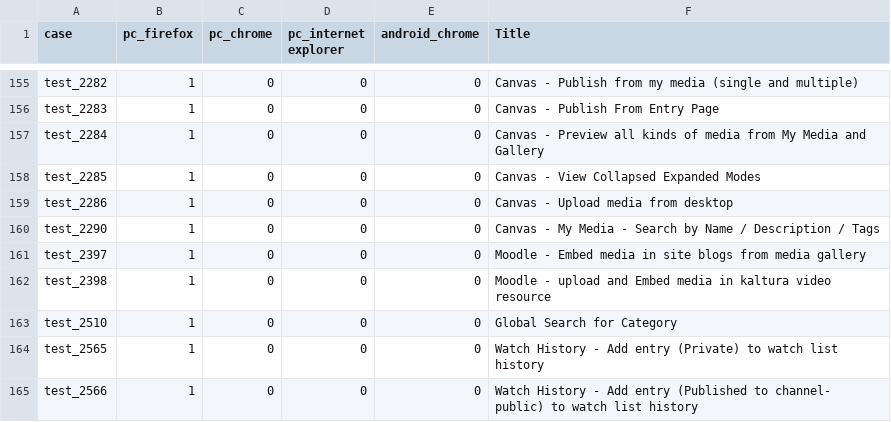
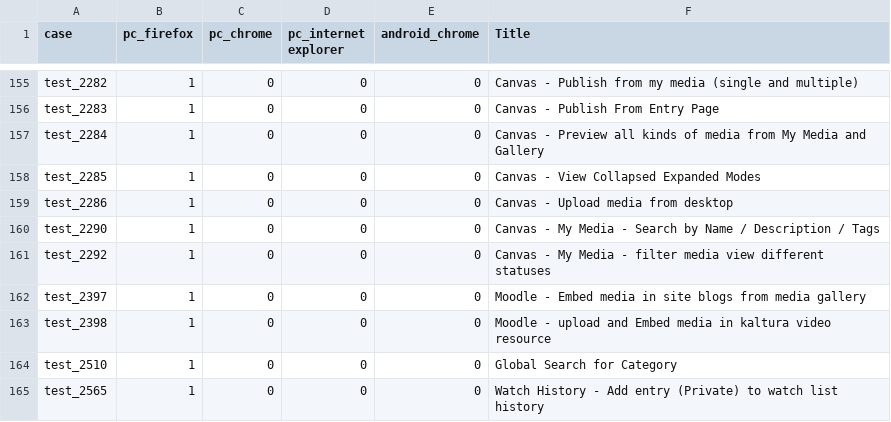
Before and after one commit to NadyaDi/kms-automation, a CSV file: web/ini/testSet.csv, drawn as a sheet; only a part is shown, gaps mark what is left out; the shorter side is filled out with more unchanged rows; the diff names each change by its address in the sheet, - before the commit and + after, or states it on an @@ line.

```diff
--- a/web/ini/testSet.csv
+++ b/web/ini/testSet.csv
+row 161: test_2292 | 1 | 0 | 0 | 0 | Canvas - My Media - filter media view different statuses
```
Also changed, not shown: web/ini/testPartnersProdNewUI.csv, web/ini/testPartnersTestingNewUI.csv.
